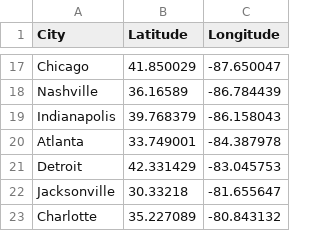
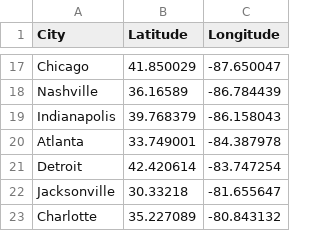
Before and after one commit to simonefalvo/SparkWeather, a CSV file: data/city_attributes.csv, drawn as a sheet; only a part is shown, gaps mark what is left out.

Commit message:
"Corretta coordinate Detroit "

```diff
--- a/data/city_attributes.csv
+++ b/data/city_attributes.csv
@@ -20,3 +20,3 @@ Indianapolis,39.768379,-86.158043
 Atlanta,33.749001,-84.387978
-Detroit,42.331429,-83.045753
+Detroit,42.420614,-83.747254
 Jacksonville,30.33218,-81.655647
```
